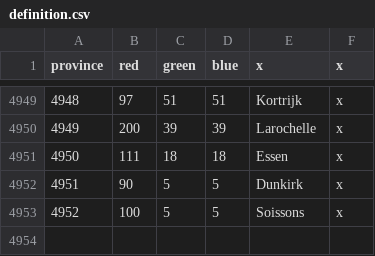
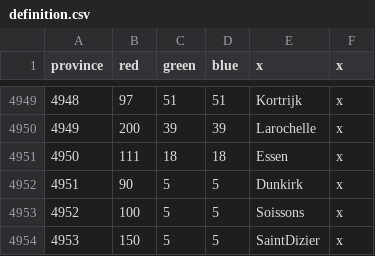
Before and after one commit to Tynton/bgm_mod, a CSV file: map/definition.csv, drawn as a sheet; only a part is shown, gaps mark what is left out.

```diff
--- a/map/definition.csv
+++ b/map/definition.csv
@@ -4953 +4953,2 @@ province;red;green;blue;x;x
 4952;100;5;5;Soissons;x
+4953;150;5;5;SaintDizier;x
```
Also changed, not shown: 9 other files.
